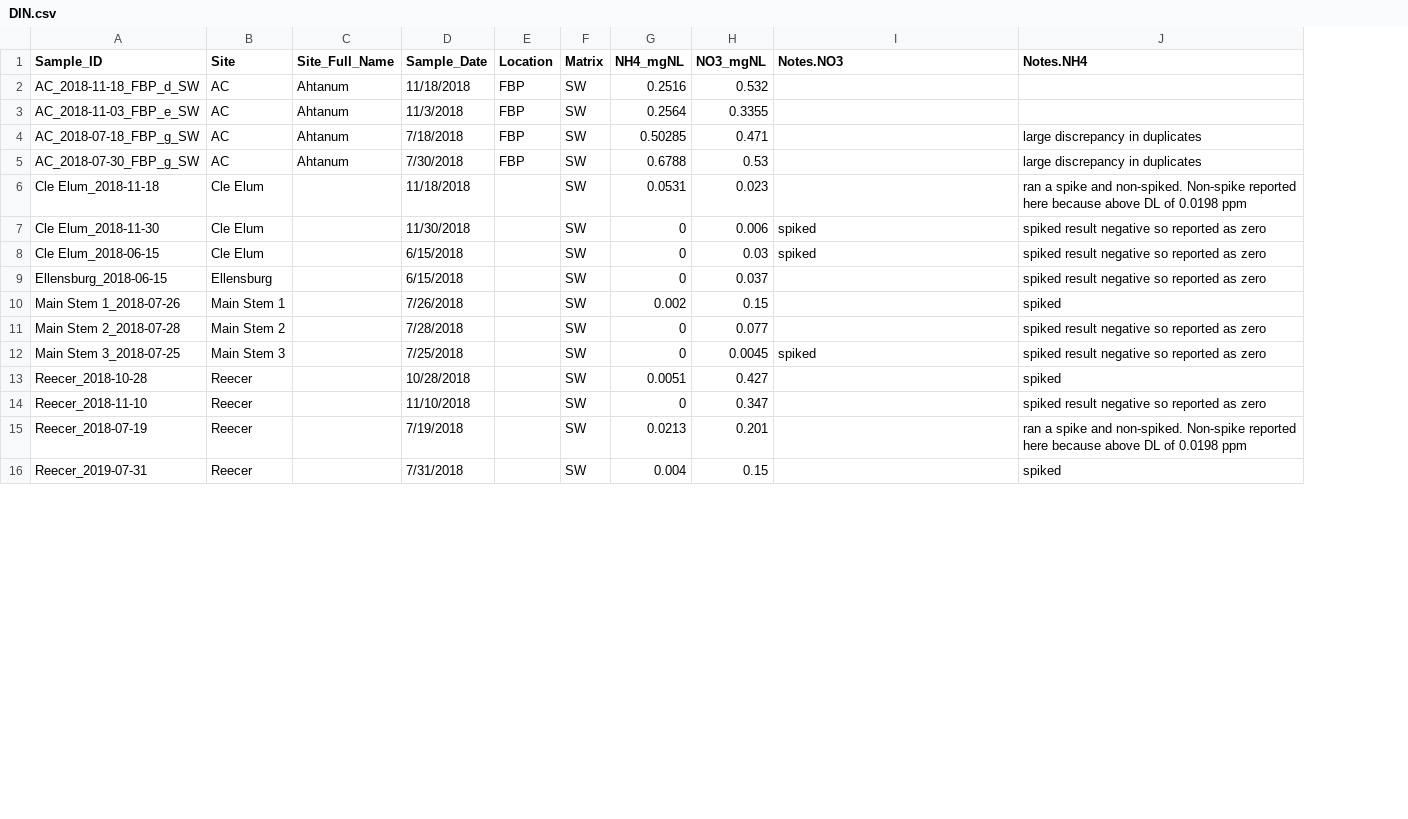
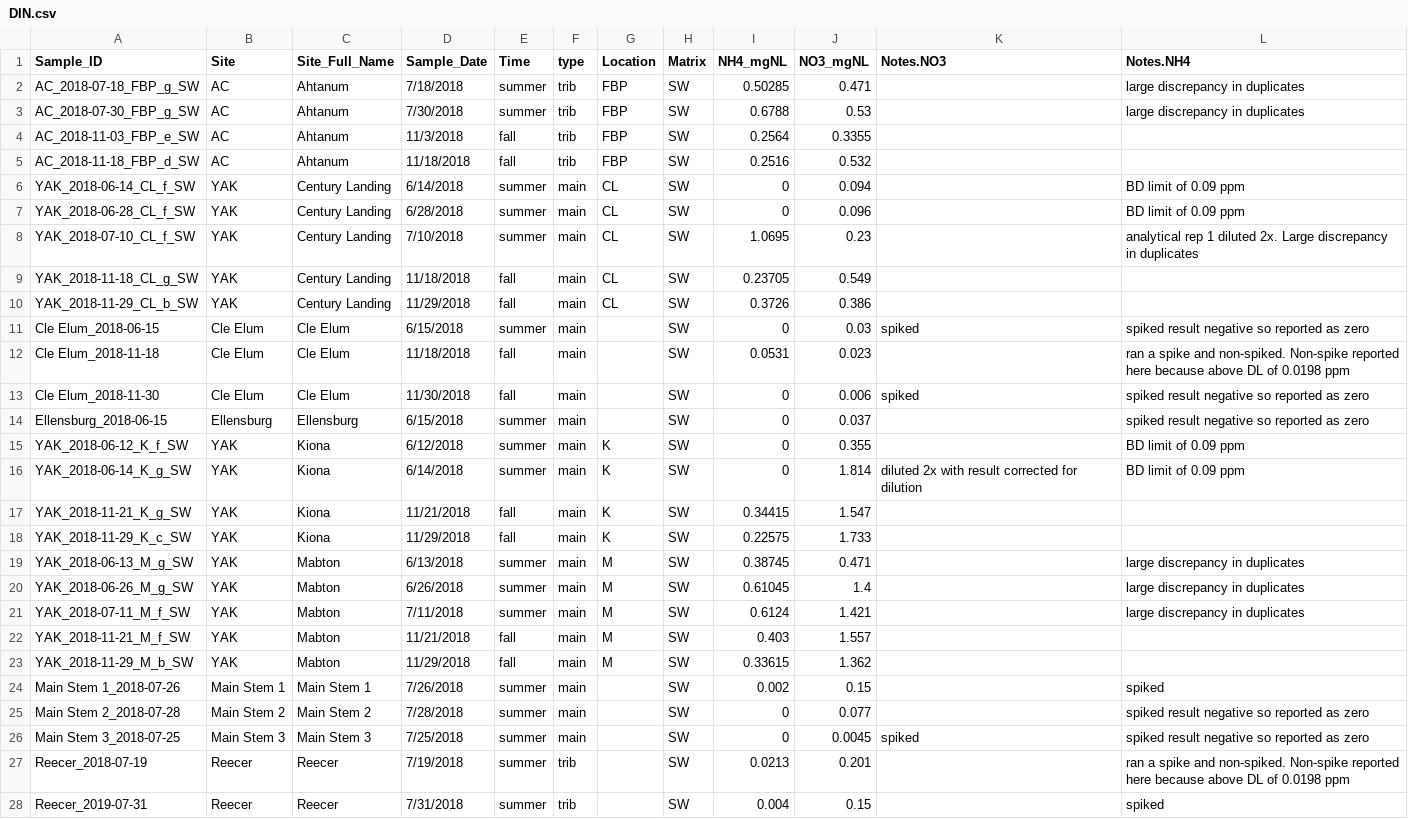
Before and after one commit to clayarango/Yakima-Ag-Sampling, a CSV file: DIN.csv, drawn as a sheet; only a part is shown; removed rows and columns are numbered as before the commit, all else as after; the diff covers the shown part only; the diff names each change by its address in the sheet, - before the commit and + after, or states it on an @@ line.

```diff
--- a/DIN.csv
+++ b/DIN.csv
+column E (Time), rows 2-3: summer | summer; rows 12-14: fall | fall | summer; rows 24-28: all summer
+column F (type), rows 2-3: trib | trib; rows 12-14: all main; rows 24-28: main | main | main | trib | trib
@@ row 3 moved to row 4: AC_2018-11-03_FBP_e_SW @@
@@ row 2 moved to row 5: AC_2018-11-18_FBP_d_SW @@
+row 6: YAK_2018-06-14_CL_f_SW | YAK | Century Landing | 6/14/2018 | summer | main | CL | SW | 0 | 0.094 |  | BD limit of 0.09 ppm
+row 7: YAK_2018-06-28_CL_f_SW | YAK | Century Landing | 6/28/2018 | summer | main | CL | SW | 0 | 0.096 |  | BD limit of 0.09 ppm
@@ row 44 moved to row 8: YAK_2018-07-10_CL_f_SW @@
@@ row 32 moved to row 9: YAK_2018-11-18_CL_g_SW @@
@@ row 35 moved to row 10: YAK_2018-11-29_CL_b_SW @@
+row 11: Cle Elum_2018-06-15 | Cle Elum | Cle Elum | 6/15/2018 | summer | main |  | SW | 0 | 0.03 | spiked | spiked result negative so reported as zero
-C12:C13 (Site_Full_Name): (empty)
+C12:C13 (Site_Full_Name): Cle Elum
-row 8: Cle Elum_2018-06-15 | Cle Elum |  | 6/15/2018 |  | SW | 0 | 0.03 | spiked | spiked result negative so reported as zero
-C14 (Site_Full_Name): (empty)
+C14 (Site_Full_Name): Ellensburg
+row 15: YAK_2018-06-12_K_f_SW | YAK | Kiona | 6/12/2018 | summer | main | K | SW | 0 | 0.355 |  | BD limit of 0.09 ppm
+row 16: YAK_2018-06-14_K_g_SW | YAK | Kiona | 6/14/2018 | summer | main | K | SW | 0 | 1.814 | diluted 2x with result corrected for dilution | BD limit of 0.09 ppm
@@ row 33 moved to row 17: YAK_2018-11-21_K_g_SW @@
@@ row 36 moved to row 18: YAK_2018-11-29_K_c_SW @@
@@ row 39 moved to row 19: YAK_2018-06-13_M_g_SW @@
@@ row 42 moved to row 20: YAK_2018-06-26_M_g_SW @@
@@ row 45 moved to row 21: YAK_2018-07-11_M_f_SW @@
@@ row 34 moved to row 22: YAK_2018-11-21_M_f_SW @@
@@ row 37 moved to row 23: YAK_2018-11-29_M_b_SW @@
-C24 (Site_Full_Name): (empty)
+C24 (Site_Full_Name): Main Stem 1
-C25 (Site_Full_Name): (empty)
+C25 (Site_Full_Name): Main Stem 2
-C26 (Site_Full_Name): (empty)
+C26 (Site_Full_Name): Main Stem 3
-row 13: Reecer_2018-10-28 | Reecer |  | 10/28/2018 |  | SW | 0.0051 | 0.427 |  | spiked
-row 14: Reecer_2018-11-10 | Reecer |  | 11/10/2018 |  | SW | 0 | 0.347 |  | spiked result negative so reported as zero
-C27:C28 (Site_Full_Name): (empty)
+C27:C28 (Site_Full_Name): Reecer
```
Also changed, not shown: 2 added rows, 4 removed rows, 4 moved rows and 4 edited cells elsewhere in this file, 2 other files.
